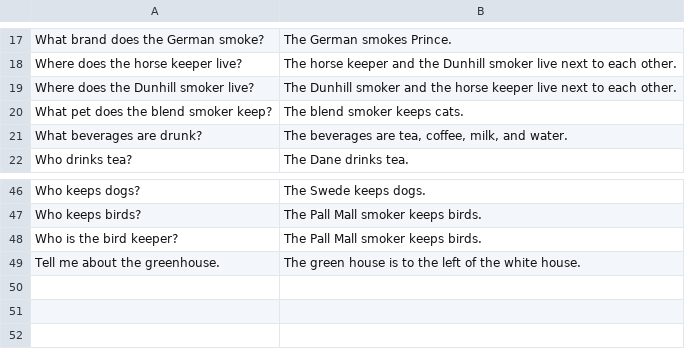
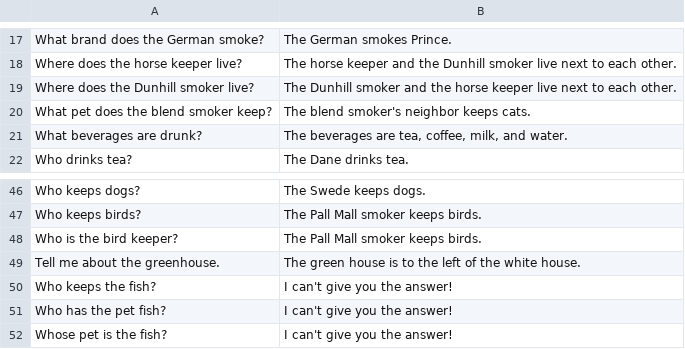
Before and after one commit to AxarTiberius/who-has-the-fish, a TSV file: qna.tsv, drawn as a sheet; only a part is shown, gaps mark what is left out.

Commit message:
fixes

```diff
--- a/qna.tsv
+++ b/qna.tsv
@@ -19,3 +19,3 @@ Where does the horse keeper live?	The horse keeper and the Dunhill smoker live n
 Where does the Dunhill smoker live?	The Dunhill smoker and the horse keeper live next to each other.
-What pet does the blend smoker keep?	The blend smoker keeps cats.
+What pet does the blend smoker keep?	The blend smoker's neighbor keeps cats.
 What beverages are drunk?	The beverages are tea, coffee, milk, and water.
@@ -49 +49,4 @@ Who is the bird keeper?	The Pall Mall smoker keeps birds.
 Tell me about the greenhouse.	The green house is to the left of the white house.
+Who keeps the fish?	I can't give you the answer!
+Who has the pet fish?	I can't give you the answer!
+Whose pet is the fish?	I can't give you the answer!
```
